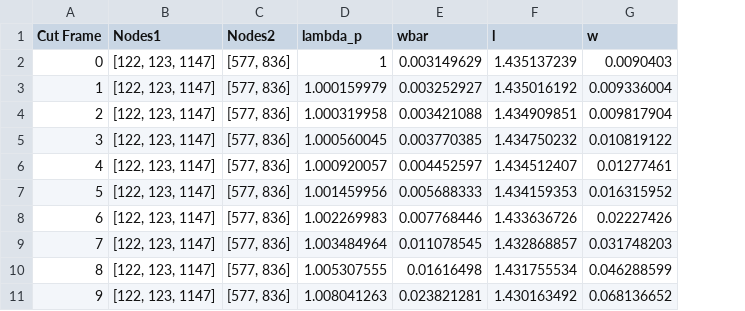
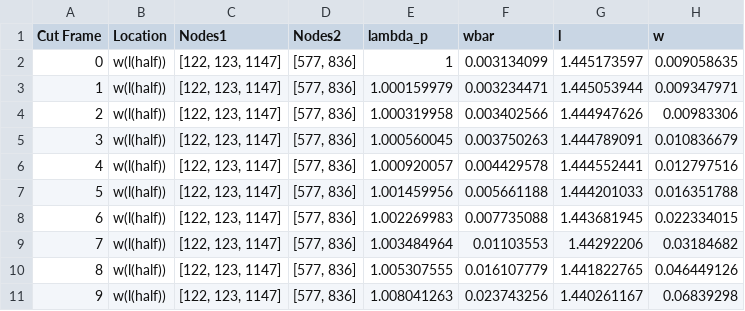
Before and after one commit to mholla/BMMB24, a CSV file: simulations/results/adult_long_sim.csv, drawn as a sheet; only a part is shown; addresses are those after the commit; the diff covers the shown part only; the diff names each change by its address in the sheet, - before the commit and + after, or states it on an @@ line.

```diff
--- a/simulations/results/adult_long_sim.csv
+++ b/simulations/results/adult_long_sim.csv
+column B (Location), rows 2-11: all w(l(half))
-F2 (wbar): 0.003149629
+F2 (wbar): 0.003134099
-G2 (l): 1.435137239
+G2 (l): 1.445173597
-H2 (w): 0.0090403
+H2 (w): 0.009058635
-F3 (wbar): 0.003252927
+F3 (wbar): 0.003234471
-G3 (l): 1.435016192
+G3 (l): 1.445053944
-H3 (w): 0.009336004
+H3 (w): 0.009347971
-F4 (wbar): 0.003421088
+F4 (wbar): 0.003402566
-G4 (l): 1.434909851
+G4 (l): 1.444947626
-H4 (w): 0.009817904
+H4 (w): 0.00983306
-F5 (wbar): 0.003770385
+F5 (wbar): 0.003750263
-G5 (l): 1.434750232
+G5 (l): 1.444789091
-H5 (w): 0.010819122
+H5 (w): 0.010836679
-F6 (wbar): 0.004452597
+F6 (wbar): 0.004429578
-G6 (l): 1.434512407
+G6 (l): 1.444552441
-H6 (w): 0.01277461
+H6 (w): 0.012797516
-F7 (wbar): 0.005688333
+F7 (wbar): 0.005661188
-G7 (l): 1.434159353
+G7 (l): 1.444201033
-H7 (w): 0.016315952
+H7 (w): 0.016351788
-F8 (wbar): 0.007768446
+F8 (wbar): 0.007735088
-G8 (l): 1.433636726
+G8 (l): 1.443681945
-H8 (w): 0.02227426
+H8 (w): 0.022334015
-F9 (wbar): 0.011078545
+F9 (wbar): 0.01103553
-G9 (l): 1.432868857
+G9 (l): 1.44292206
-H9 (w): 0.031748203
+H9 (w): 0.03184682
-F10 (wbar): 0.01616498
+F10 (wbar): 0.016107779
-G10 (l): 1.431755534
+G10 (l): 1.441822765
-H10 (w): 0.046288599
+H10 (w): 0.046449126
-F11 (wbar): 0.023821281
+F11 (wbar): 0.023743256
-G11 (l): 1.430163492
+G11 (l): 1.440261167
-H11 (w): 0.068136652
+H11 (w): 0.06839298
```
Also changed, not shown: 6 added rows, 7 removed rows and 30 edited cells elsewhere in this file, simulations/results/adult_tran_sim.csv, simulations/results/neonate_long_sim.csv, 1 other file.
